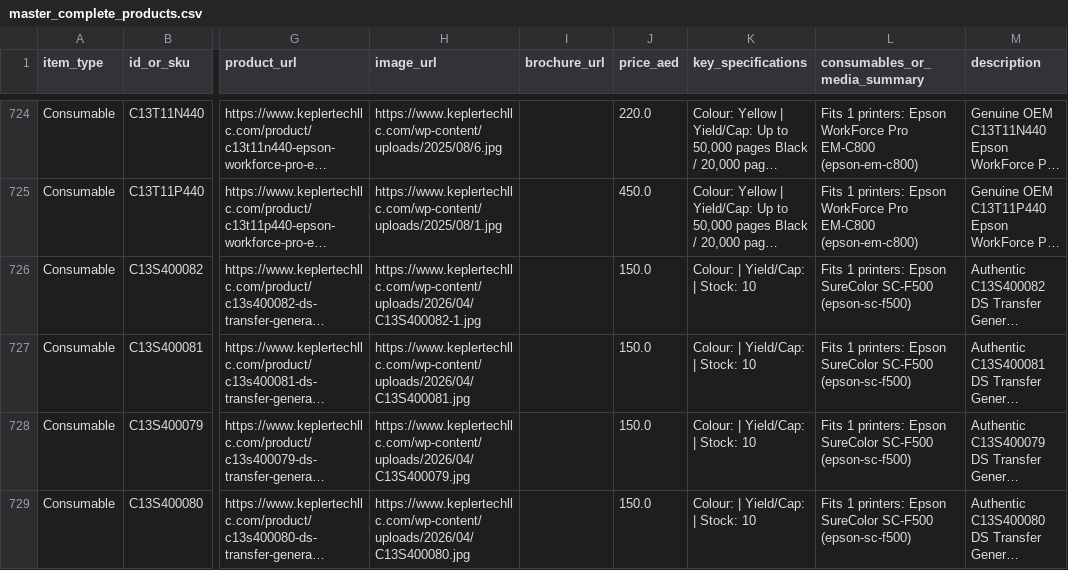
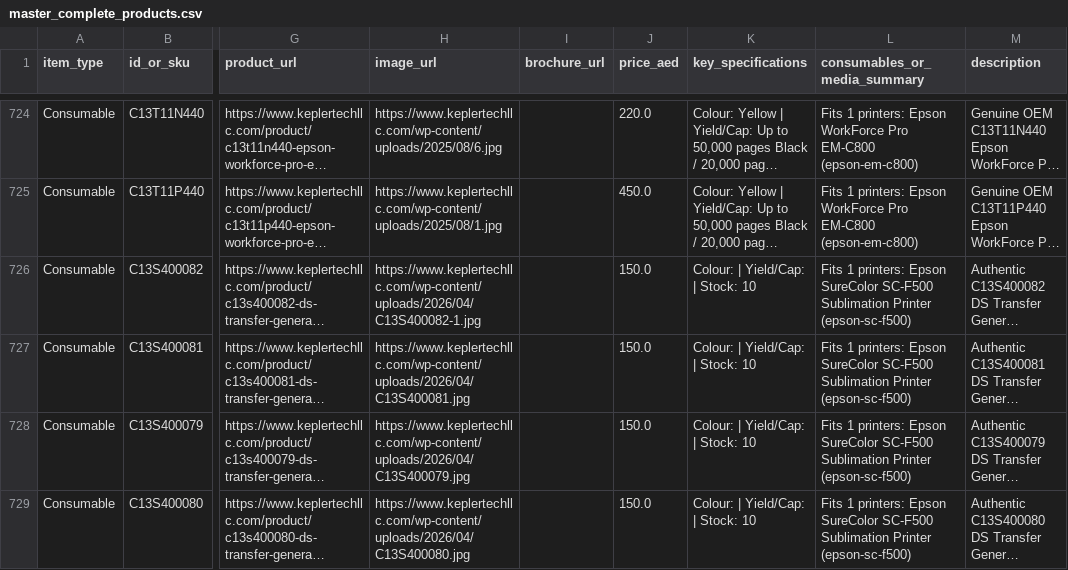
Before and after one commit to jishankt/newsalesai, a CSV file: data/sheets/master_complete_products.csv, drawn as a sheet; only a part is shown, gaps mark what is left out; long unchanged cells end in …; the diff covers the shown part only; the diff names each change by its address in the sheet, - before the commit and + after, or states it on an @@ line.

Commit message:
feat: enrich RAG hardware index, update product sheets, and remove recommendation suggestion chips

```diff
--- a/data/sheets/master_complete_products.csv
+++ b/data/sheets/master_complete_products.csv
-L726:L729 (consumables_or_media_summary): …SureColor SC-F500 (epson-sc-f500)
+L726:L729 (consumables_or_media_summary): …SureColor SC-F500 Sublimation Printer (epson-sc-f500)
```
Also changed, not shown: 12 edited cells elsewhere in this file, data/sheets/consumables.csv, data/sheets/hardware_printers.csv, 13 other files.
